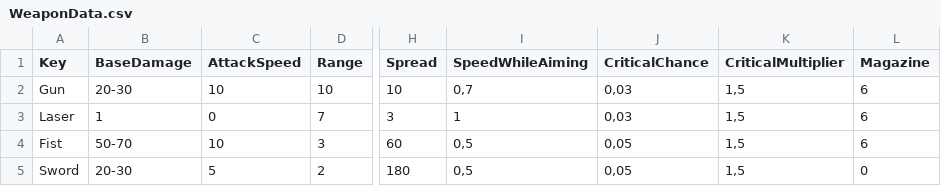
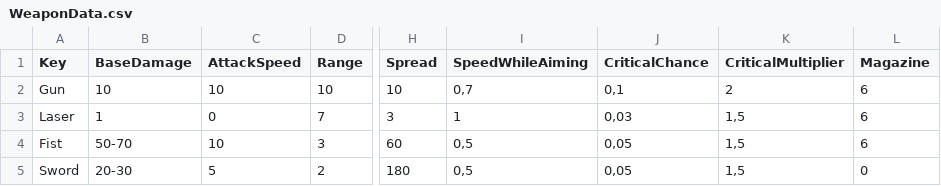
Before and after one commit to XavierClavel/SpaceSurvivorOrbital, a CSV file: Assets/Data/WeaponData.csv, drawn as a sheet; only a part is shown, gaps mark what is left out; the diff names each change by its address in the sheet, - before the commit and + after, or states it on an @@ line.

```diff
--- a/Assets/Data/WeaponData.csv
+++ b/Assets/Data/WeaponData.csv
-B2 (BaseDamage): 20-30
+B2 (BaseDamage): 10
-J2 (CriticalChance): 0,03
+J2 (CriticalChance): 0,1
-K2 (CriticalMultiplier): 1,5
+K2 (CriticalMultiplier): 2
```
Also changed, not shown: Assets/Data/ArtefactsData.csv, Assets/Data/ConstantsData.csv, 7 other files.
